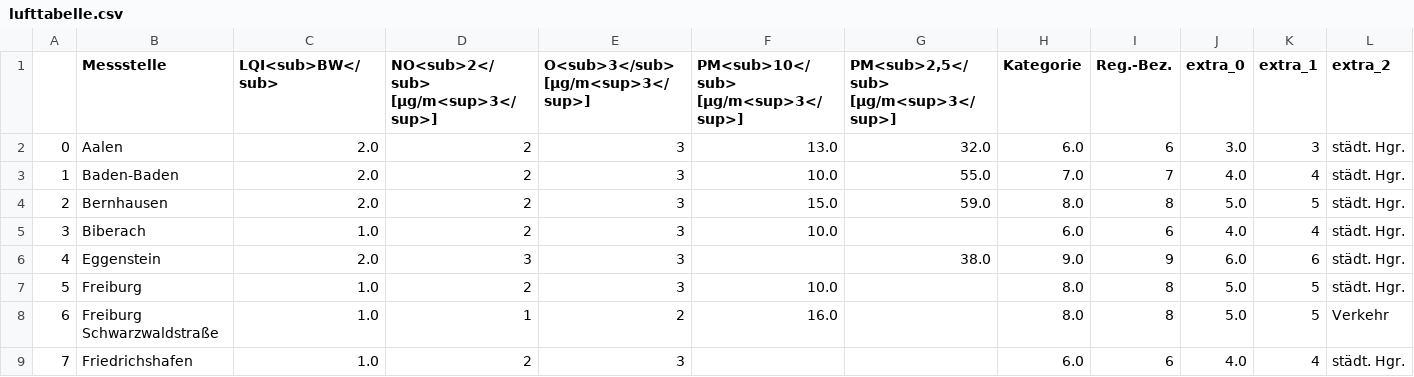
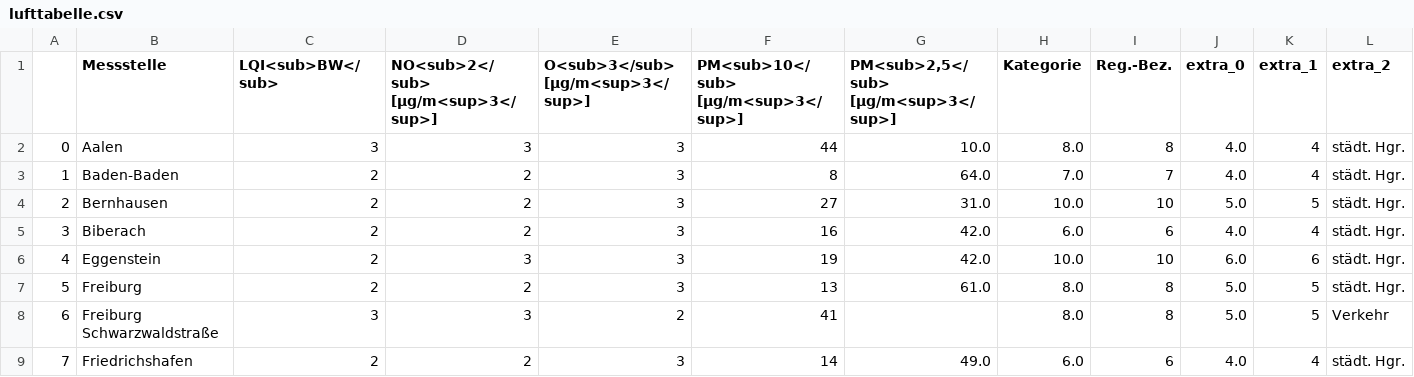
Before and after one commit to ameliewdr/feinstaub_bw, a CSV file: lufttabelle.csv, drawn as a sheet; only a part is shown; the diff covers the shown part only; the diff names each change by its address in the sheet, - before the commit and + after, or states it on an @@ line.

```diff
--- a/lufttabelle.csv
+++ b/lufttabelle.csv
-C2 (LQI<sub>BW</sub>): 2.0
+C2 (LQI<sub>BW</sub>): 3
-D2: 2
+D2: 3
-F2: 13.0
+F2: 44
-G2: 32.0
+G2: 10.0
-H2 (Kategorie): 6.0
+H2 (Kategorie): 8.0
-I2 (Reg.-Bez.): 6
+I2 (Reg.-Bez.): 8
-J2 (extra_0): 3.0
+J2 (extra_0): 4.0
-K2 (extra_1): 3
+K2 (extra_1): 4
-C3:C4 (LQI<sub>BW</sub>): 2.0
+C3:C4 (LQI<sub>BW</sub>): 2
-F3: 10.0
+F3: 8
-G3: 55.0
+G3: 64.0
-F4: 15.0
+F4: 27
-G4: 59.0
+G4: 31.0
-H4 (Kategorie): 8.0
+H4 (Kategorie): 10.0
-I4 (Reg.-Bez.): 8
+I4 (Reg.-Bez.): 10
-C5 (LQI<sub>BW</sub>): 1.0
+C5 (LQI<sub>BW</sub>): 2
-F5: 10.0
+F5: 16
-G5: (empty)
+G5: 42.0
-C6 (LQI<sub>BW</sub>): 2.0
+C6 (LQI<sub>BW</sub>): 2
-F6: (empty)
+F6: 19
-G6: 38.0
+G6: 42.0
-H6 (Kategorie): 9.0
+H6 (Kategorie): 10.0
-I6 (Reg.-Bez.): 9
+I6 (Reg.-Bez.): 10
-C7 (LQI<sub>BW</sub>): 1.0
+C7 (LQI<sub>BW</sub>): 2
-F7: 10.0
+F7: 13
-G7: (empty)
+G7: 61.0
-C8 (LQI<sub>BW</sub>): 1.0
+C8 (LQI<sub>BW</sub>): 3
-D8: 1
+D8: 3
-F8: 16.0
+F8: 41
-C9 (LQI<sub>BW</sub>): 1.0
+C9 (LQI<sub>BW</sub>): 2
-F9: (empty)
+F9: 14
-G9: (empty)
+G9: 49.0
```
Also changed, not shown: 129 edited cells elsewhere in this file.
